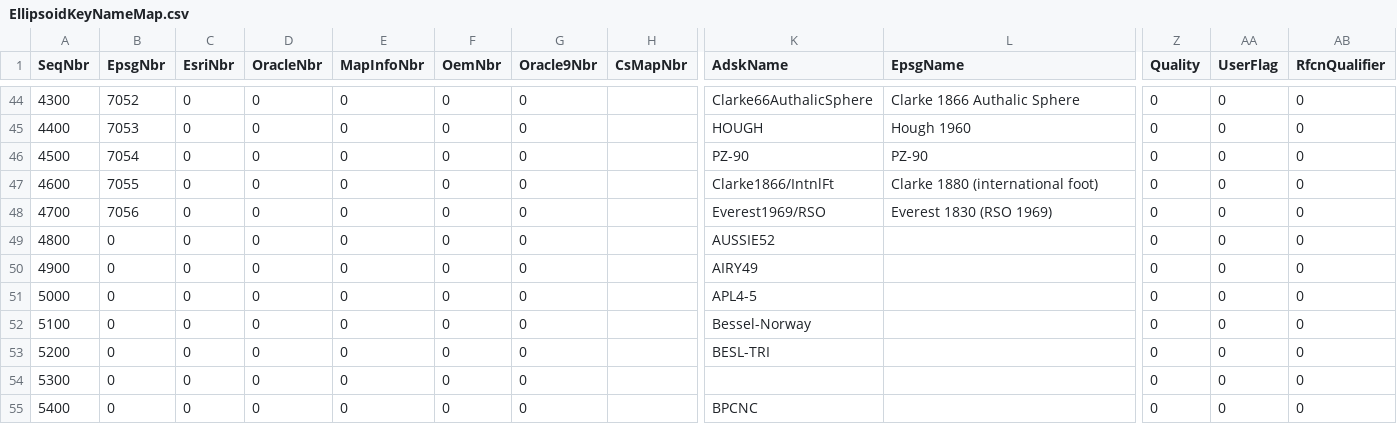
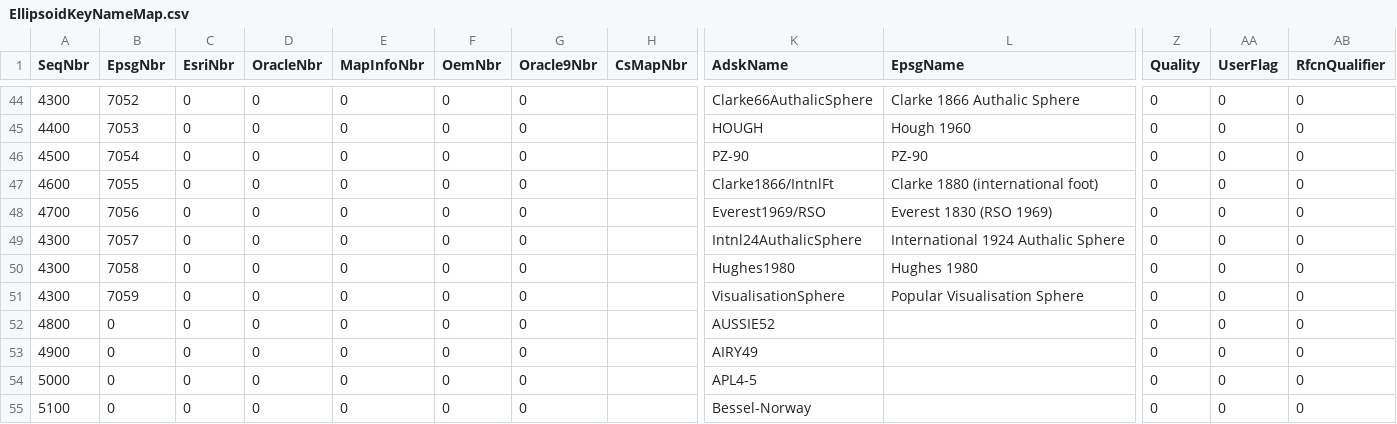
Before and after one commit to normanb/CS-Map, a CSV file: Data/EllipsoidKeyNameMap.csv, drawn as a sheet; only a part is shown, gaps mark what is left out; the shorter side is filled out with more unchanged rows; rows hold the shown columns only; the diff names each change by its address in the sheet, - before the commit and + after, or states it on an @@ line.

Commit message:
This submission completes the update of the NameMapper facility to version 6.18 of EPSG.  Included in this submission are NameMapper.csv AND dictionary changes as necessary.  A few code modules which are involved in the testing and reporting phases of this operation are also included in the submission.  Of specific interest may be the addition of a new code module, CS_defCmpEx.c.  In this new module, the new comparison functions are defined: CS_csDefCmpEx, CS_dtDefCmpEx, and CS_elDefCmpEx.  These three functions compare two distinct versions of the indicated dictionary and in addition to the information returned by their colleagues (CS_csDefCmp, CS_dtDefCmp, and CS_elDefCmp), return a sungle double value which is an indication of the difference, in meters, between the two definitions.  That is, one can expect the coordinates produced by the two definitions to differ by that amount.
git-svn-id: https://svn.osgeo.org/metacrs/csmap/trunk/CsMapDev@1588 4e78687f-474d-0410-85f9-8d5e500ac6b2

```diff
--- a/Data/EllipsoidKeyNameMap.csv
+++ b/Data/EllipsoidKeyNameMap.csv
+row 49: 4300 | 7057 | 0 | 0 | 0 | 0 | 0 |  | Intnl24AuthalicSphere | International 1924 Authalic Sphere | 0 | 0 | 0
+row 50: 4300 | 7058 | 0 | 0 | 0 | 0 | 0 |  | Hughes1980 | Hughes 1980 | 0 | 0 | 0
+row 51: 4300 | 7059 | 0 | 0 | 0 | 0 | 0 |  | VisualisationSphere | Popular Visualisation Sphere | 0 | 0 | 0
```
Also changed, not shown: Data/DatumKeyNameMap.csv, Data/GeographicKeyNameMap.csv, 15 other files.
